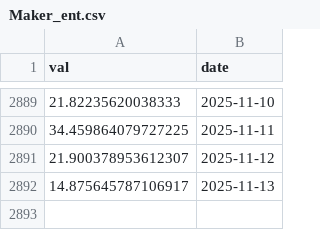
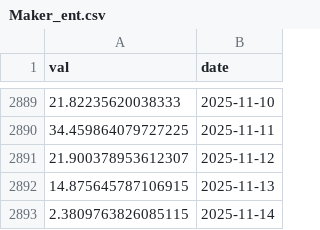
Before and after one commit to SciEcon/SoK_Blockchain_Decentralization, a CSV file: Data_TokenIndex/Maker_ent.csv, drawn as a sheet; only a part is shown, gaps mark what is left out.

```diff
--- a/Data_TokenIndex/Maker_ent.csv
+++ b/Data_TokenIndex/Maker_ent.csv
@@ -2891,2 +2891,3 @@ val,date
 21.900378953612307,2025-11-12
-14.875645787106917,2025-11-13
+14.875645787106915,2025-11-13
+2.3809763826085115,2025-11-14
```
Also changed, not shown: Data_TokenIndex/Bal_ent.csv, Data_TokenIndex/CVX_ent.csv, 16 other files.
